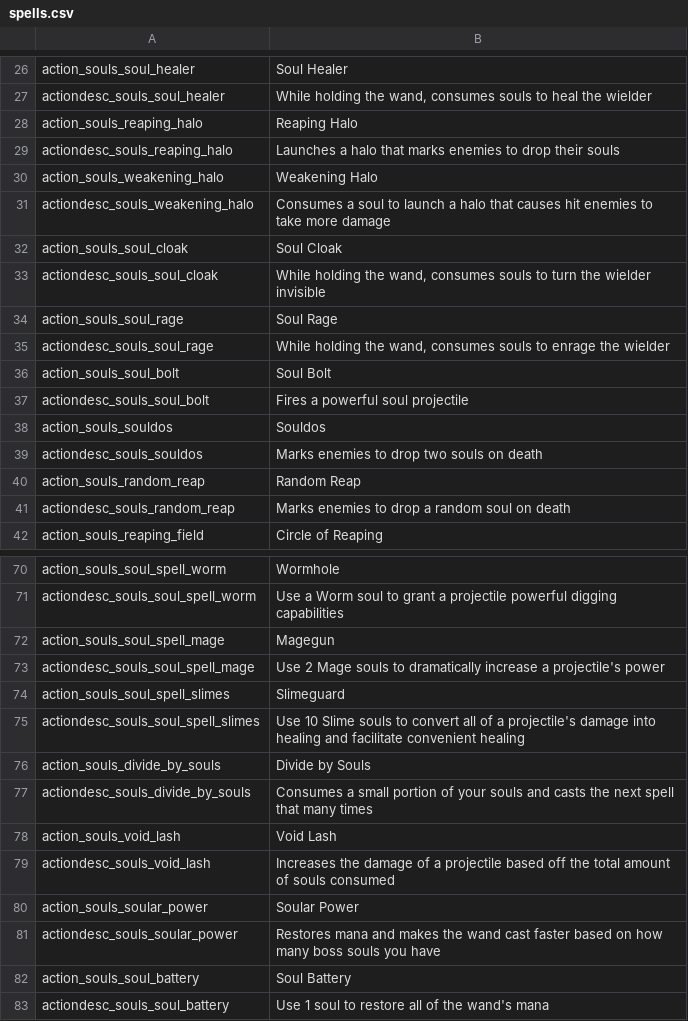
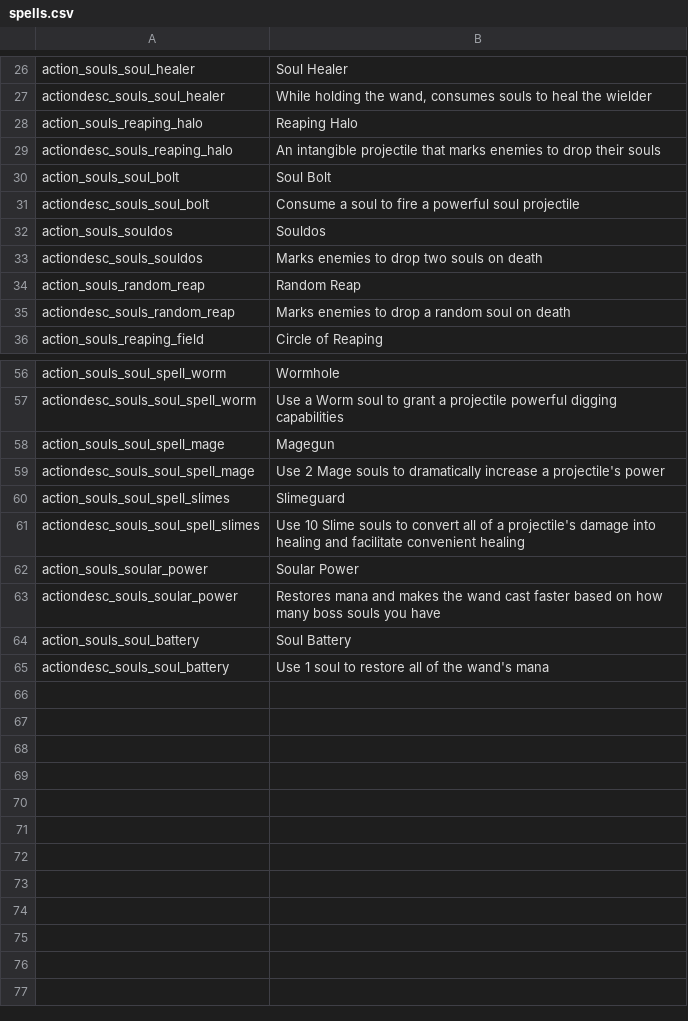
Before and after one commit to SiriMoel/souls, a CSV file: files/translations/spells.csv, drawn as a sheet; only a part is shown, gaps mark what is left out; the diff covers the shown part only.

```diff
--- a/files/translations/spells.csv
+++ b/files/translations/spells.csv
@@ -28,11 +28,5 @@ actiondesc_souls_soul_healer,"While holding the wand, consumes souls to heal the
 action_souls_reaping_halo,"Reaping Halo",,,,,,,,,,,,,,,,,,,,,,
-actiondesc_souls_reaping_halo,"Launches a halo that marks enemies to drop their souls",,,,,,,,,,,,,,,,,,,,,,
-action_souls_weakening_halo,"Weakening Halo",,,,,,,,,,,,,,,,,,,,,,
-actiondesc_souls_weakening_halo,"Consumes a soul to launch a halo that causes hit enemies to take more damage",,,,,,,,,,,,,,,,,,,,,,
-action_souls_soul_cloak,"Soul Cloak",,,,,,,,,,,,,,,,,,,,,,
-actiondesc_souls_soul_cloak,"While holding the wand, consumes souls to turn the wielder invisible",,,,,,,,,,,,,,,,,,,,,,
-action_souls_soul_rage,"Soul Rage",,,,,,,,,,,,,,,,,,,,,,
-actiondesc_souls_soul_rage,"While holding the wand, consumes souls to enrage the wielder",,,,,,,,,,,,,,,,,,,,,,
+actiondesc_souls_reaping_halo,"An intangible projectile that marks enemies to drop their souls",,,,,,,,,,,,,,,,,,,,,,
 action_souls_soul_bolt,"Soul Bolt",,,,,,,,,,,,,,,,,,,,,,
-actiondesc_souls_soul_bolt,"Fires a powerful soul projectile",,,,,,,,,,,,,,,,,,,,,,
+actiondesc_souls_soul_bolt,"Consume a soul to fire a powerful soul projectile",,,,,,,,,,,,,,,,,,,,,,
 action_souls_souldos,"Souldos",,,,,,,,,,,,,,,,,,,,,,
@@ -75,6 +61,2 @@ action_souls_soul_spell_slimes,"Slimeguard",,,,,,,,,,,,,,,,,,,,,,
 actiondesc_souls_soul_spell_slimes,"Use 10 Slime souls to convert all of a projectile's damage into healing and facilitate convenient healing",,,,,,,,,,,,,,,,,,,,,,
-action_souls_divide_by_souls,"Divide by Souls",,,,,,,,,,,,,,,,,,,,,,
-actiondesc_souls_divide_by_souls,"Consumes a small portion of your souls and casts the next spell that many times",,,,,,,,,,,,,,,,,,,,,,
-action_souls_void_lash,"Void Lash",,,,,,,,,,,,,,,,,,,,,,
-actiondesc_souls_void_lash,"Increases the damage of a projectile based off the total amount of souls consumed",,,,,,,,,,,,,,,,,,,,,,
 action_souls_soular_power,"Soular Power",,,,,,,,,,,,,,,,,,,,,,
```
Also changed, not shown: 8 removed rows and 7 edited cells elsewhere in this file, 16 other files.
